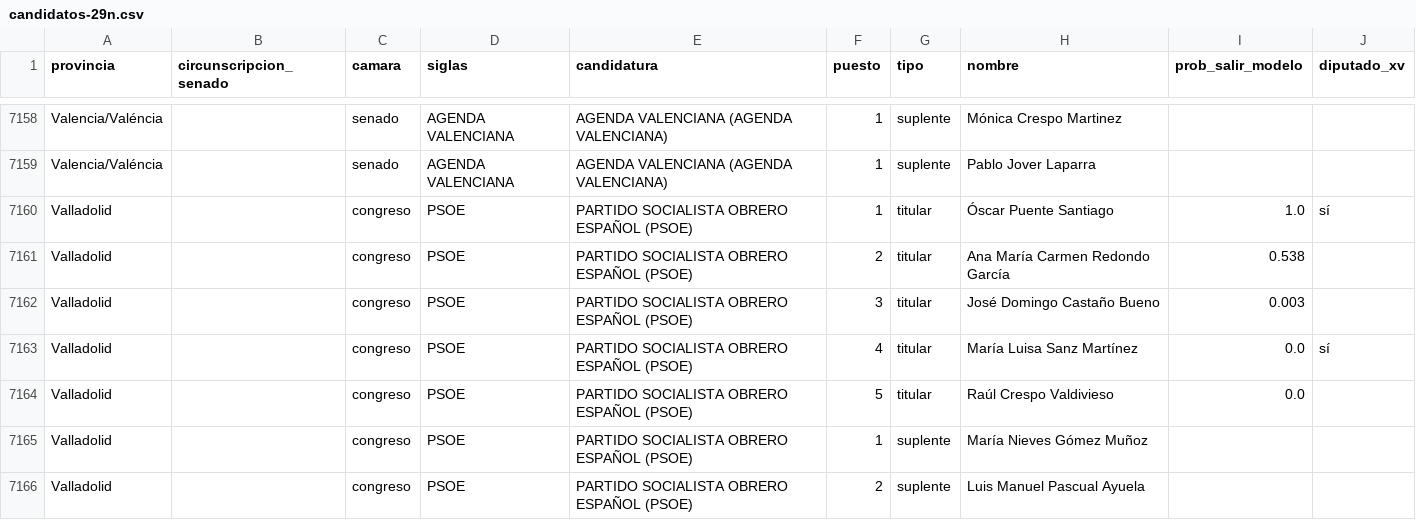
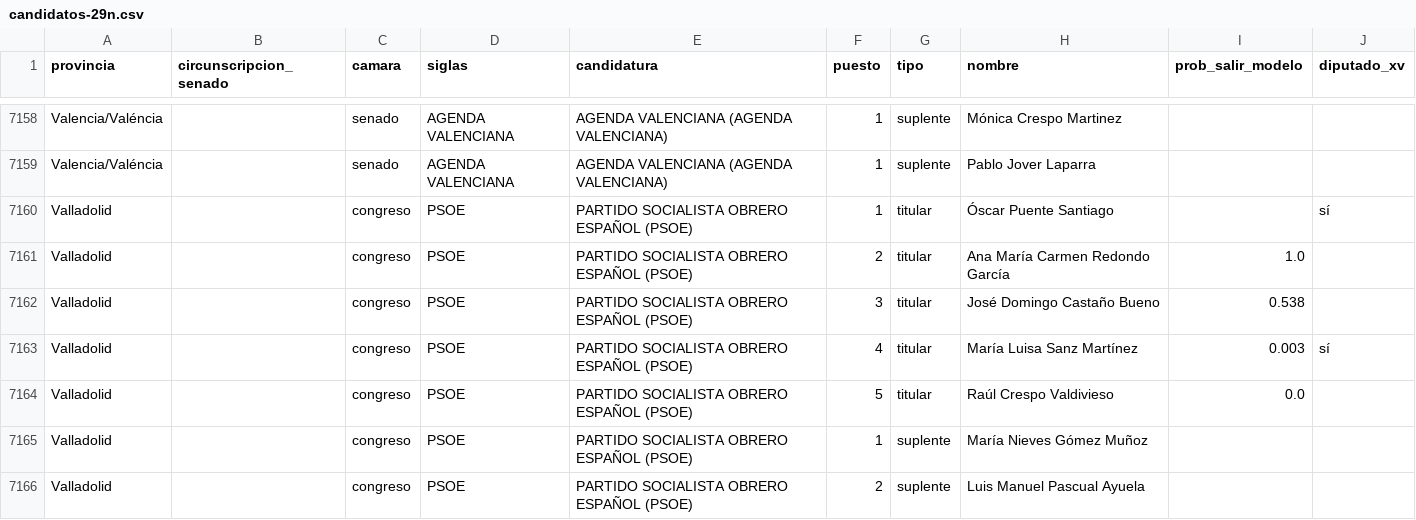
Before and after one commit to nachotronic/abstencio-catalunya, a CSV file: listas-electorales-29n/candidatos-29n.csv, drawn as a sheet; only a part is shown, gaps mark what is left out.

```diff
--- a/listas-electorales-29n/candidatos-29n.csv
+++ b/listas-electorales-29n/candidatos-29n.csv
@@ -7159,6 +7159,6 @@ Valencia/Valéncia,,senado,AGENDA VALENCIANA,AGENDA VALENCIANA (AGENDA VALENCIAN
 Valencia/Valéncia,,senado,AGENDA VALENCIANA,AGENDA VALENCIANA (AGENDA VALENCIANA),1,suplente,Pablo Jover Laparra,,
-Valladolid,,congreso,PSOE,PARTIDO SOCIALISTA OBRERO ESPAÑOL (PSOE),1,titular,Óscar Puente Santiago,1.0,sí
-Valladolid,,congreso,PSOE,PARTIDO SOCIALISTA OBRERO ESPAÑOL (PSOE),2,titular,Ana María Carmen Redondo García,0.538,
-Valladolid,,congreso,PSOE,PARTIDO SOCIALISTA OBRERO ESPAÑOL (PSOE),3,titular,José Domingo Castaño Bueno,0.003,
-Valladolid,,congreso,PSOE,PARTIDO SOCIALISTA OBRERO ESPAÑOL (PSOE),4,titular,María Luisa Sanz Martínez,0.0,sí
+Valladolid,,congreso,PSOE,PARTIDO SOCIALISTA OBRERO ESPAÑOL (PSOE),1,titular,Óscar Puente Santiago,,sí
+Valladolid,,congreso,PSOE,PARTIDO SOCIALISTA OBRERO ESPAÑOL (PSOE),2,titular,Ana María Carmen Redondo García,1.0,
+Valladolid,,congreso,PSOE,PARTIDO SOCIALISTA OBRERO ESPAÑOL (PSOE),3,titular,José Domingo Castaño Bueno,0.538,
+Valladolid,,congreso,PSOE,PARTIDO SOCIALISTA OBRERO ESPAÑOL (PSOE),4,titular,María Luisa Sanz Martínez,0.003,sí
 Valladolid,,congreso,PSOE,PARTIDO SOCIALISTA OBRERO ESPAÑOL (PSOE),5,titular,Raúl Crespo Valdivieso,0.0,
```
Also changed, not shown: 43 other files.
